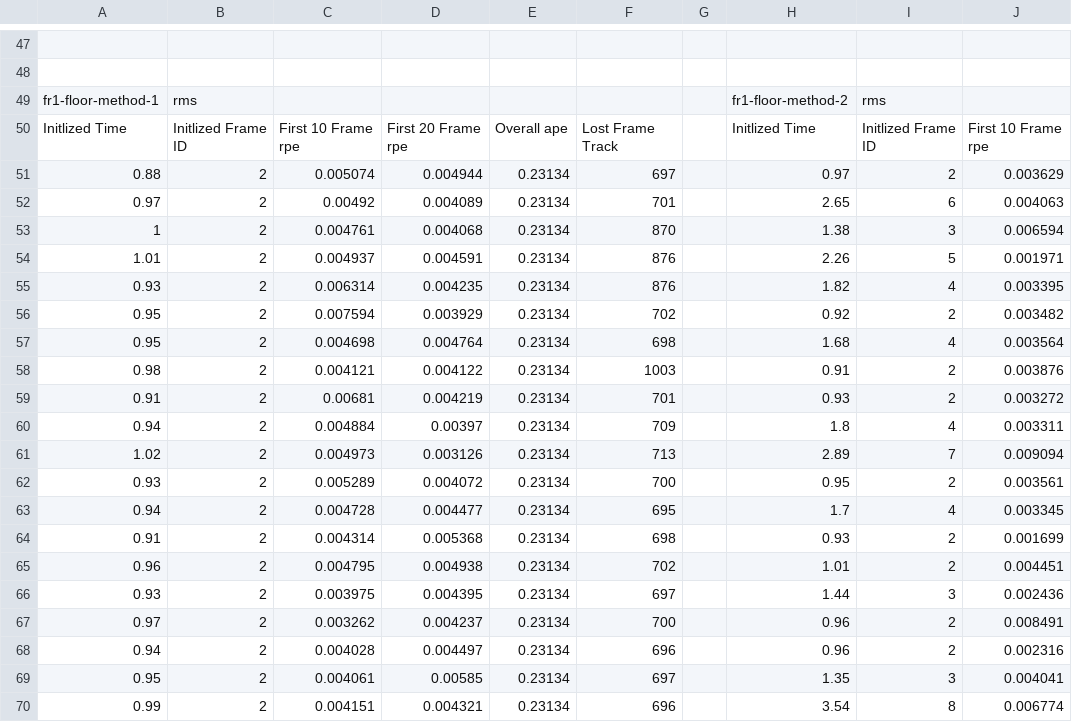
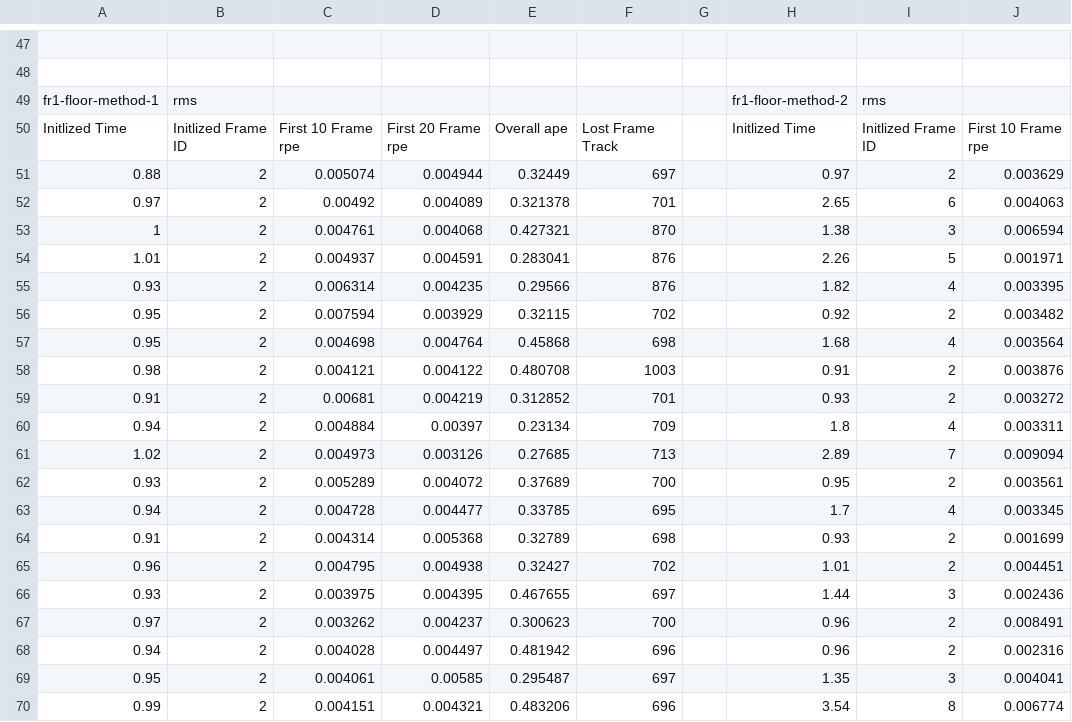
Before and after one commit to JackieZJQ/GCNv2_SLAM, a CSV file: compareResults.csv, drawn as a sheet; only a part is shown, gaps mark what is left out; the diff names each change by its address in the sheet, - before the commit and + after, or states it on an @@ line.

```diff
--- a/compareResults.csv
+++ b/compareResults.csv
-E51: 0.23134
+E51: 0.32449
-E52: 0.23134
+E52: 0.321378
-E53: 0.23134
+E53: 0.427321
-E54: 0.23134
+E54: 0.283041
-E55: 0.23134
+E55: 0.29566
-E56: 0.23134
+E56: 0.32115
-E57: 0.23134
+E57: 0.45868
-E58: 0.23134
+E58: 0.480708
-E59: 0.23134
+E59: 0.312852
-E61: 0.23134
+E61: 0.27685
-E62: 0.23134
+E62: 0.37689
-E63: 0.23134
+E63: 0.33785
-E64: 0.23134
+E64: 0.32789
-E65: 0.23134
+E65: 0.32427
-E66: 0.23134
+E66: 0.467655
-E67: 0.23134
+E67: 0.300623
-E68: 0.23134
+E68: 0.481942
-E69: 0.23134
+E69: 0.295487
-E70: 0.23134
+E70: 0.483206
```
Also changed, not shown: 21 other files.
